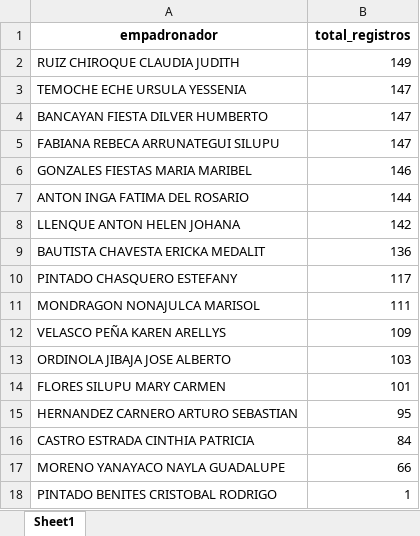
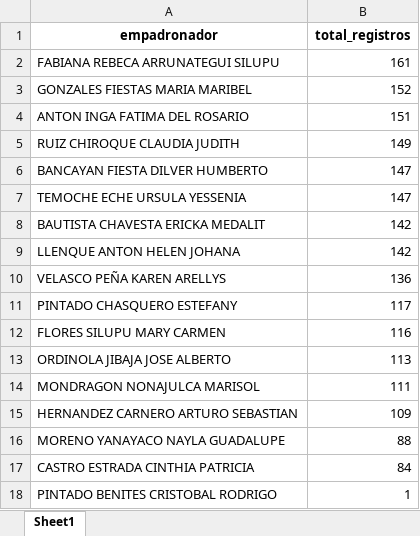
Before and after one commit to riegagabriel/2do_Empadronamiento_RENIEC_EAMCP2026, an Excel workbook: data/data_monitoreo_la_villa_letira_becara.xlsx, sheet Sheet1, drawn as a sheet; values as stored, in another font and other column widths than the file's, no borders; removed rows and columns are numbered as before the commit, all else as after; the diff names each change by its address in the sheet, - before the commit and + after, or states it on an @@ line.

```diff
--- a/data/data_monitoreo_la_villa_letira_becara.xlsx (sheet Sheet1)
+++ b/data/data_monitoreo_la_villa_letira_becara.xlsx (sheet Sheet1)
+row 2: FABIANA REBECA ARRUNATEGUI SILUPU | 161
+row 3: GONZALES FIESTAS MARIA MARIBEL | 152
+row 4: ANTON INGA FATIMA DEL ROSARIO | 151
@@ row 4 moved to row 6: BANCAYAN FIESTA DILVER HUMBERTO @@
-row 5: FABIANA REBECA ARRUNATEGUI SILUPU | 147
-row 6: GONZALES FIESTAS MARIA MARIBEL | 146
-row 7: ANTON INGA FATIMA DEL ROSARIO | 144
+row 8: BAUTISTA CHAVESTA ERICKA MEDALIT | 142
-A10 (empadronador): BAUTISTA CHAVESTA ERICKA MEDALIT
+A10 (empadronador): VELASCO PEÑA KAREN ARELLYS
+row 12: FLORES SILUPU MARY CARMEN | 116
+row 13: ORDINOLA JIBAJA JOSE ALBERTO | 113
-row 12: VELASCO PEÑA KAREN ARELLYS | 109
-row 13: ORDINOLA JIBAJA JOSE ALBERTO | 103
-row 14: FLORES SILUPU MARY CARMEN | 101
-B15 (total_registros): 95
+B15 (total_registros): 109
+row 16: MORENO YANAYACO NAYLA GUADALUPE | 88
-row 17: MORENO YANAYACO NAYLA GUADALUPE | 66
```
Also changed, not shown: data/data_monitoreo_curva_de_sun.xlsx, data/data_monitoreo_huanchaquito.xlsx, 11 other files.
